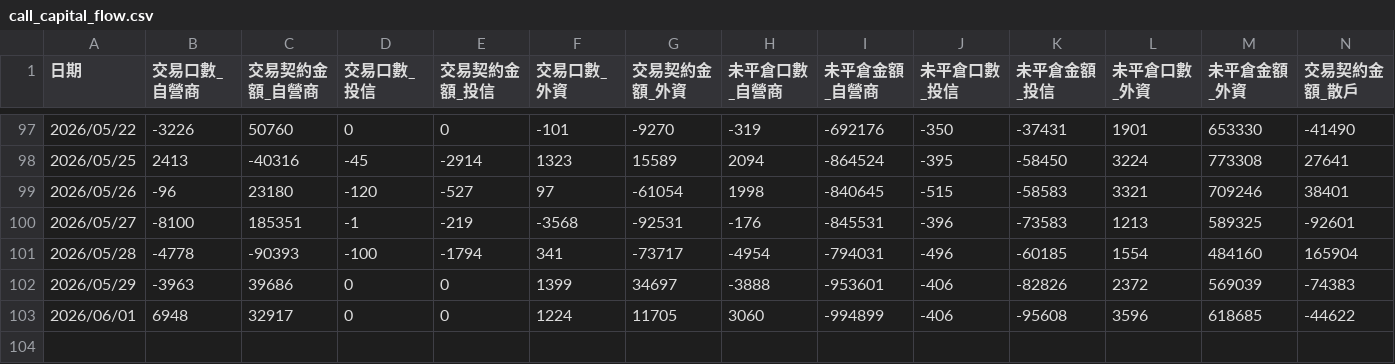
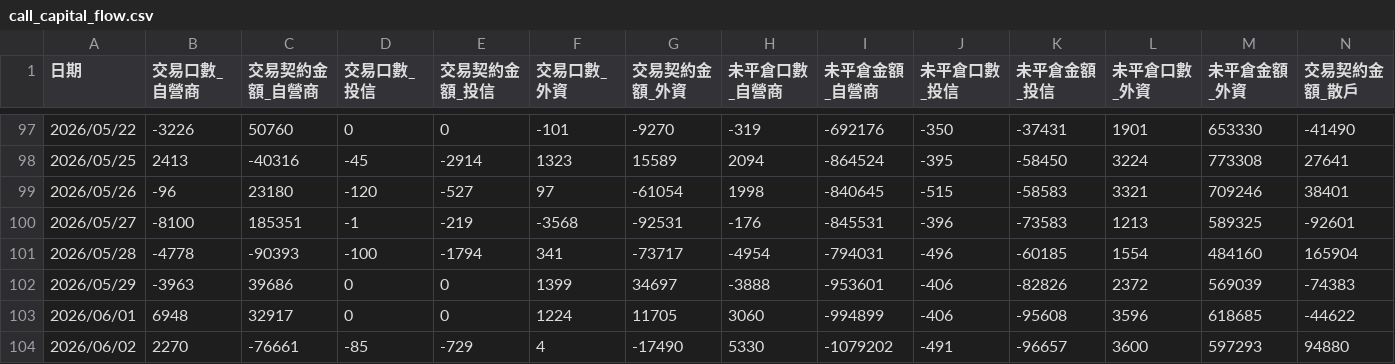
Before and after one commit to orson-chang/TW_Option_Futures_Update, a CSV file: call_capital_flow.csv, drawn as a sheet; only a part is shown, gaps mark what is left out; rows hold the shown columns only; the diff names each change by its address in the sheet, - before the commit and + after, or states it on an @@ line.

```diff
--- a/call_capital_flow.csv
+++ b/call_capital_flow.csv
+row 104: 2026/06/02 | 2270 | -76661 | -85 | -729 | 4 | -17490 | 5330 | -1079202 | -491 | -96657 | 3600 | 597293 | 94880
```
Also changed, not shown: put_capital_flow.csv, 2 other files.
